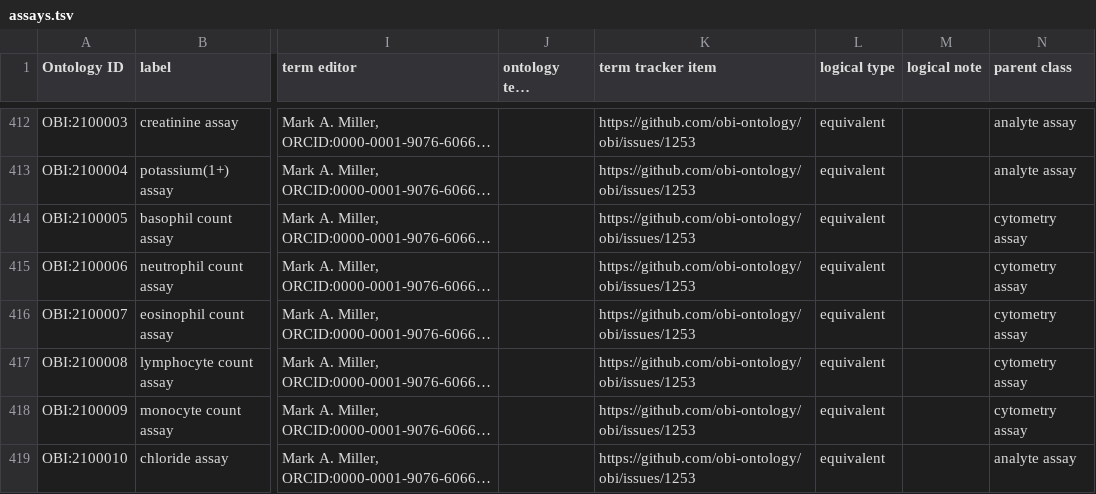
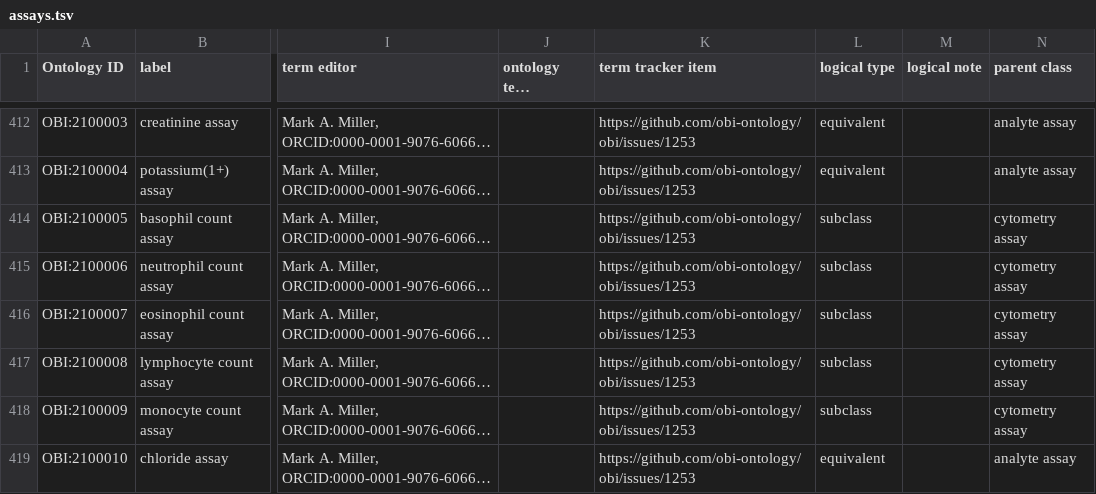
Before and after one commit to obi-ontology/obi, a TSV file: src/ontology/templates/assays.tsv, drawn as a sheet; only a part is shown, gaps mark what is left out; long unchanged cells end in …; the diff covers the shown part only; the diff names each change by its address in the sheet, - before the commit and + after, or states it on an @@ line.

Commit message:
Make all 'count assays' subclass not equivalent

```diff
--- a/src/ontology/templates/assays.tsv
+++ b/src/ontology/templates/assays.tsv
-L414:L418 (logical type): equivalent
+L414:L418 (logical type): subclass
```
Also changed, not shown: 9 edited cells elsewhere in this file, 1 other file.
